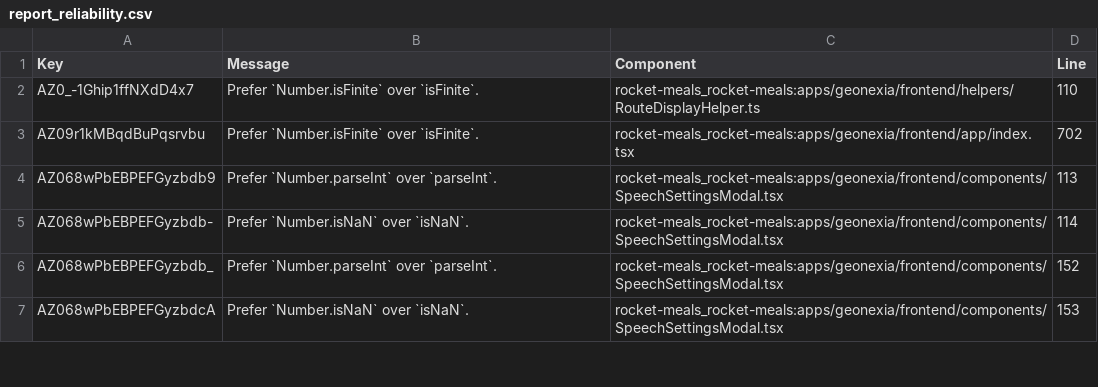
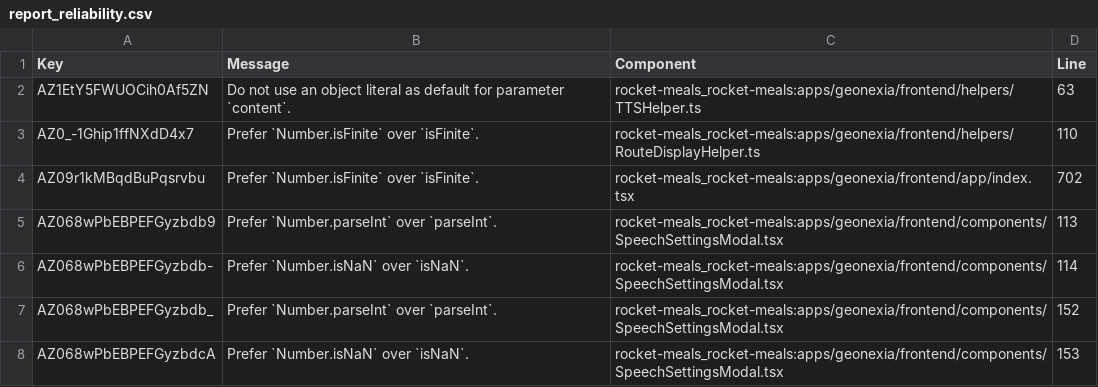
Before and after one commit to rocket-meals/swosy, a CSV file: reports/sonarCloud/report_reliability.csv, drawn as a sheet; only a part is shown; the diff names each change by its address in the sheet, - before the commit and + after, or states it on an @@ line.

```diff
--- a/reports/sonarCloud/report_reliability.csv
+++ b/reports/sonarCloud/report_reliability.csv
+row 2: AZ1EtY5FWUOCih0Af5ZN | Do not use an object literal as default for parameter `content`. | rocket-meals_rocket-meals:apps/geonexia/frontend/helpers/TTSHelper.ts | 63
```
Also changed, not shown: 2 other files.
